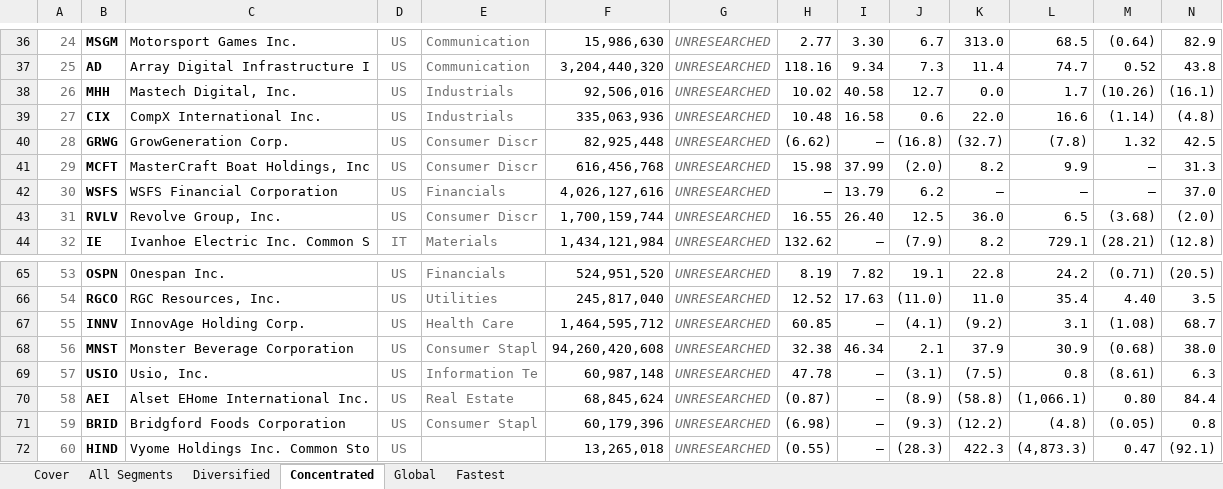
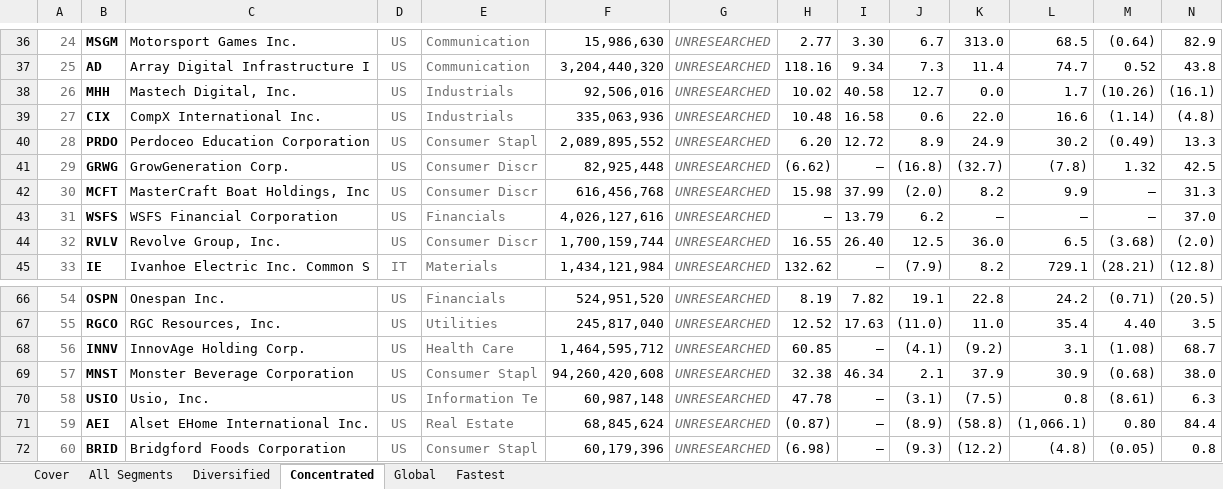
Before and after one commit to jupitersstring/cyclepapa, an Excel workbook: segment_detail_book.xlsx, sheet Concentrated, drawn as a sheet; only a part is shown, gaps mark what is left out; values as stored, in another font and other column widths than the file's, no borders; removed rows and columns are numbered as before the commit, all else as after; rows hold the shown columns only; the diff names each change by its address in the sheet, - before the commit and + after, or states it on an @@ line.

```diff
--- a/segment_detail_book.xlsx (sheet Concentrated)
+++ b/segment_detail_book.xlsx (sheet Concentrated)
+row 40: 28 | PRDO | Perdoceo Education Corporation | US | Consumer Stapl | 2,089,895,552 | UNRESEARCHED | 6.20 | 12.72 | 8.9 | 24.9 | 30.2 | (0.49) | 13.3
@@ column A renumbered between rows 41 and 72 @@
-row 72: 60 | HIND | Vyome Holdings Inc. Common Sto | US |  | 13,265,018 | UNRESEARCHED | (0.55) | – | (28.3) | 422.3 | (4,873.3) | 0.47 | (92.1)
```
Also changed, not shown: sheet All Segments, sheet Global, sheet Fastest, asymmetry_nms_book.xlsx, otc_archetype_book.xlsx, 12 other files.
